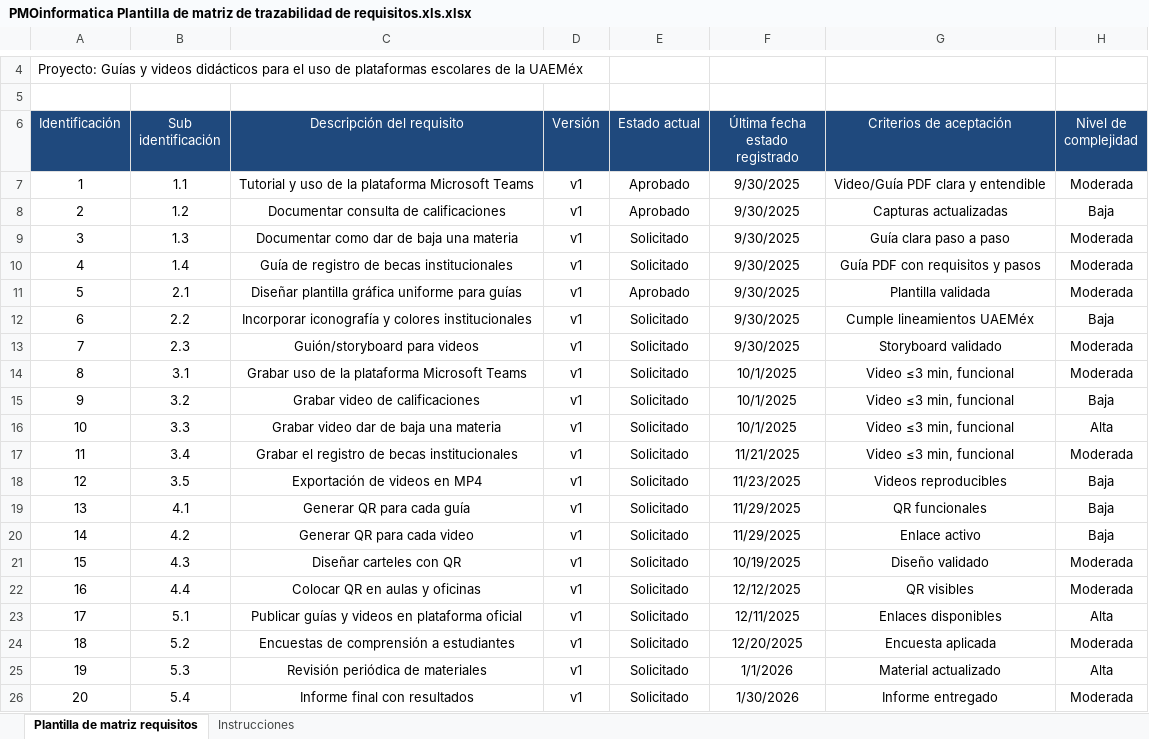
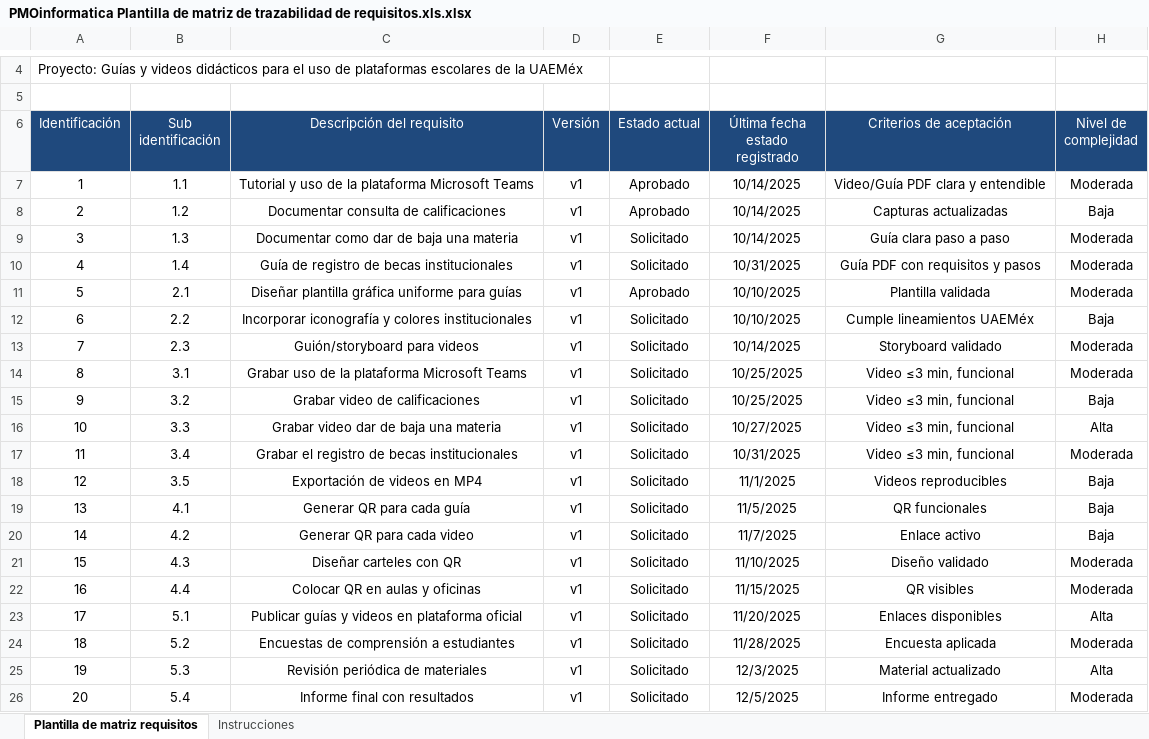
Before and after one commit to LuisML1019/ProyIntComDat25B_3.1416chul-s, an Excel workbook: Avance de Proyecto/PMOinformatica Plantilla de matriz de trazabilidad de requisitos.xls.xlsx, sheet Plantilla de matriz requisitos, drawn as a sheet; only a part is shown, gaps mark what is left out; values as stored, in another font and other column widths than the file's, no borders; the diff names each change by its address in the sheet, - before the commit and + after, or states it on an @@ line.

Commit message:
Actualización de Matriz de Trazabilidad

```diff
--- a/Avance de Proyecto/PMOinformatica Plantilla de matriz de trazabilidad de requisitos.xls.xlsx (sheet Plantilla de matriz requisitos)
+++ b/Avance de Proyecto/PMOinformatica Plantilla de matriz de trazabilidad de requisitos.xls.xlsx (sheet Plantilla de matriz requisitos)
-F7:F9 (Última fecha estado registrado): 9/30/2025
+F7:F9 (Última fecha estado registrado): 10/14/2025
-F10 (Última fecha estado registrado): 9/30/2025
+F10 (Última fecha estado registrado): 10/31/2025
-F11:F12 (Última fecha estado registrado): 9/30/2025
+F11:F12 (Última fecha estado registrado): 10/10/2025
-F13 (Última fecha estado registrado): 9/30/2025
+F13 (Última fecha estado registrado): 10/14/2025
-F14:F15 (Última fecha estado registrado): 10/1/2025
+F14:F15 (Última fecha estado registrado): 10/25/2025
-F16 (Última fecha estado registrado): 10/1/2025
+F16 (Última fecha estado registrado): 10/27/2025
-F17 (Última fecha estado registrado): 11/21/2025
+F17 (Última fecha estado registrado): 10/31/2025
-F18 (Última fecha estado registrado): 11/23/2025
+F18 (Última fecha estado registrado): 11/1/2025
-F19 (Última fecha estado registrado): 11/29/2025
+F19 (Última fecha estado registrado): 11/5/2025
-F20 (Última fecha estado registrado): 11/29/2025
+F20 (Última fecha estado registrado): 11/7/2025
-F21 (Última fecha estado registrado): 10/19/2025
+F21 (Última fecha estado registrado): 11/10/2025
-F22 (Última fecha estado registrado): 12/12/2025
+F22 (Última fecha estado registrado): 11/15/2025
-F23 (Última fecha estado registrado): 12/11/2025
+F23 (Última fecha estado registrado): 11/20/2025
-F24 (Última fecha estado registrado): 12/20/2025
+F24 (Última fecha estado registrado): 11/28/2025
-F25 (Última fecha estado registrado): 1/1/2026
+F25 (Última fecha estado registrado): 12/3/2025
-F26 (Última fecha estado registrado): 1/30/2026
+F26 (Última fecha estado registrado): 12/5/2025
```
